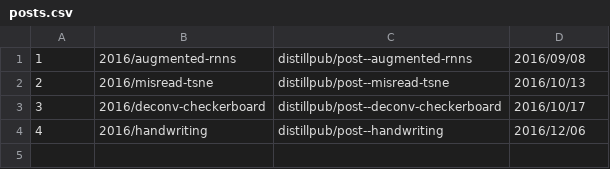
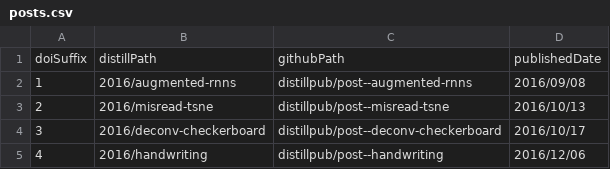
Before and after one commit to MeTaNoV/posts, a CSV file: posts.csv, drawn as a sheet.

Commit message:
Update posts.csv

```diff
--- a/posts.csv
+++ b/posts.csv
@@ -1 +1,2 @@
+doiSuffix,distillPath,githubPath,publishedDate
 1, 2016/augmented-rnns, distillpub/post--augmented-rnns, 2016/09/08
```
